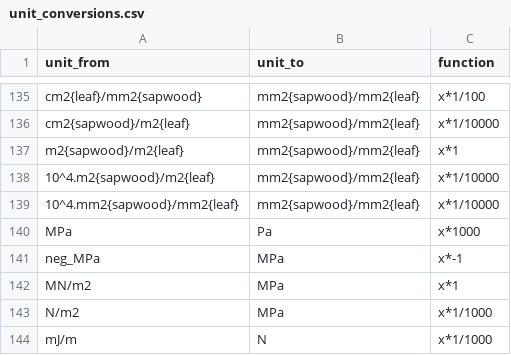
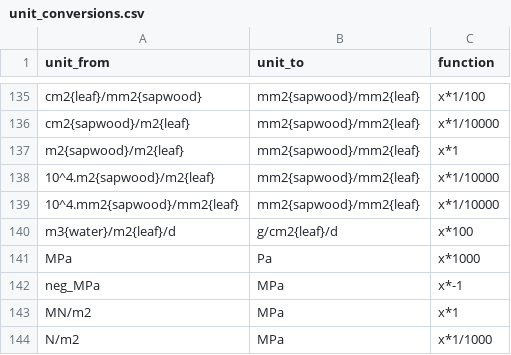
Before and after one commit to Pakillo/austraits.build, a CSV file: config/unit_conversions.csv, drawn as a sheet; only a part is shown, gaps mark what is left out; the shorter side is filled out with more unchanged rows; the diff names each change by its address in the sheet, - before the commit and + after, or states it on an @@ line.

```diff
--- a/config/unit_conversions.csv
+++ b/config/unit_conversions.csv
+row 140: m3{water}/m2{leaf}/d | g/cm2{leaf}/d | x*100
```
Also changed, not shown: 6 other files.
